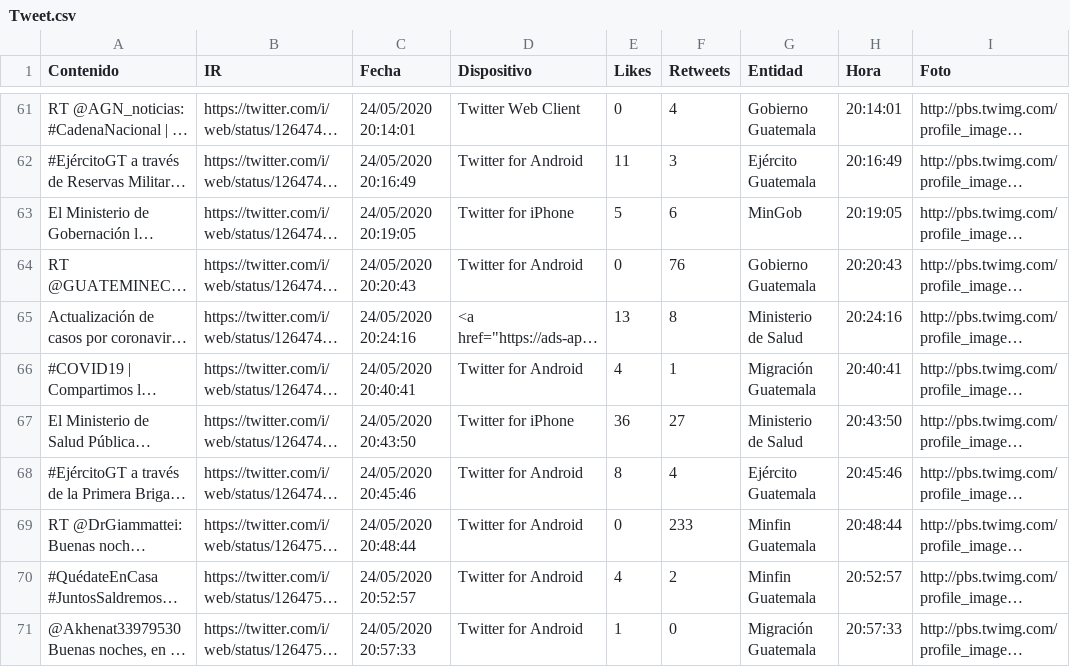
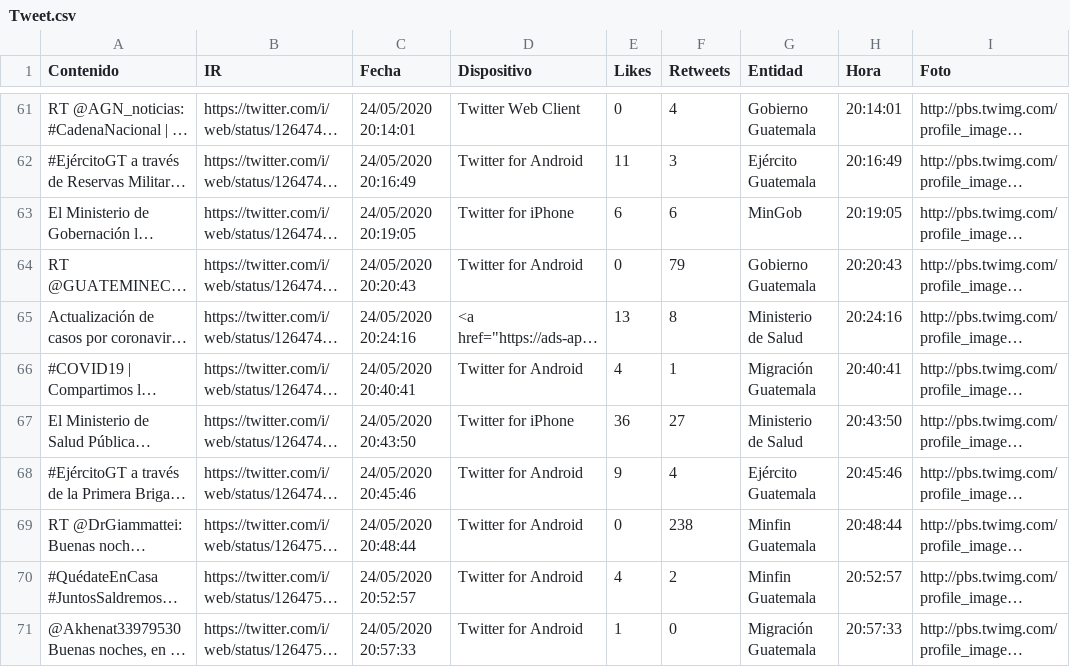
Before and after one commit to Sud-Austral/Datos_Guatemala, a CSV file: Twitter/Tweet.csv, drawn as a sheet; only a part is shown, gaps mark what is left out; long unchanged cells end in …; the diff covers the shown part only; the diff names each change by its address in the sheet, - before the commit and + after, or states it on an @@ line.

```diff
--- a/Twitter/Tweet.csv
+++ b/Twitter/Tweet.csv
-E63 (Likes): 5
+E63 (Likes): 6
-F64 (Retweets): 76
+F64 (Retweets): 79
-E68 (Likes): 8
+E68 (Likes): 9
-F69 (Retweets): 233
+F69 (Retweets): 238
```
Also changed, not shown: 16 edited cells elsewhere in this file, bing/news/Guatemala.csv.
